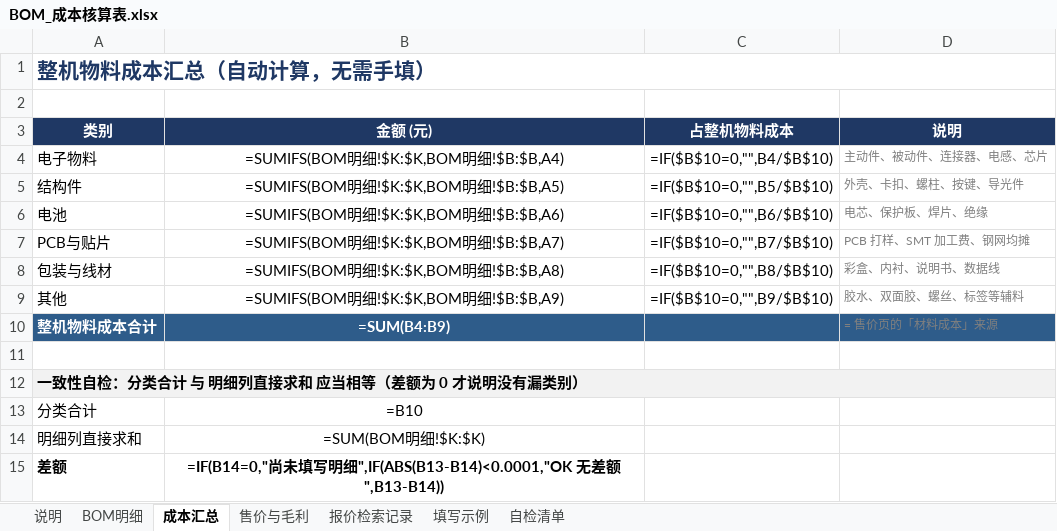
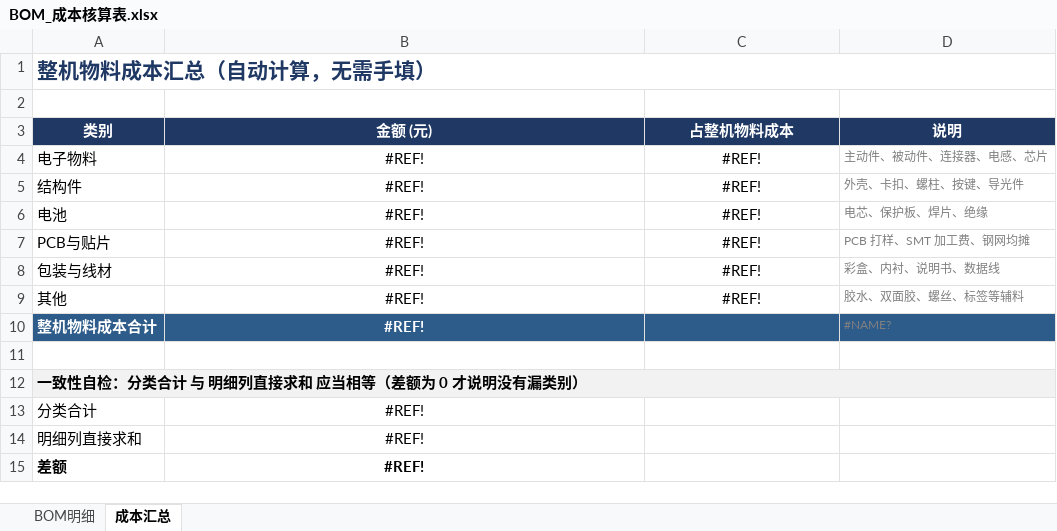
Before and after one commit to abc147258369a123/ICEC-2026-0147-linzetao, an Excel workbook: 02-20Days-Challenge/P05-Teardown-Retrofit/03-批量BOM成本核算表/BOM_成本核算表.xlsx, sheet 成本汇总, drawn as a sheet; values as stored, in another font and other column widths than the file's, no borders; formulas without a stored value are shown as written; the diff names each change by its address in the sheet, - before the commit and + after, or states it on an @@ line.

```diff
--- a/02-20Days-Challenge/P05-Teardown-Retrofit/03-批量BOM成本核算表/BOM_成本核算表.xlsx (sheet 成本汇总)
+++ b/02-20Days-Challenge/P05-Teardown-Retrofit/03-批量BOM成本核算表/BOM_成本核算表.xlsx (sheet 成本汇总)
-sheet tab: 说明
-sheet tab: 售价与毛利
-sheet tab: 报价检索记录
-sheet tab: 填写示例
-sheet tab: 自检清单
-B4 (金额 (元)): =SUMIFS(BOM明细!$K:$K,BOM明细!$B:$B,A4)
+B4 (金额 (元)): #REF!
-C4 (占整机物料成本): =IF($B$10=0,"",B4/$B$10)
+C4 (占整机物料成本): #REF!
-B5 (金额 (元)): =SUMIFS(BOM明细!$K:$K,BOM明细!$B:$B,A5)
+B5 (金额 (元)): #REF!
-C5 (占整机物料成本): =IF($B$10=0,"",B5/$B$10)
+C5 (占整机物料成本): #REF!
-B6 (金额 (元)): =SUMIFS(BOM明细!$K:$K,BOM明细!$B:$B,A6)
+B6 (金额 (元)): #REF!
-C6 (占整机物料成本): =IF($B$10=0,"",B6/$B$10)
+C6 (占整机物料成本): #REF!
-B7 (金额 (元)): =SUMIFS(BOM明细!$K:$K,BOM明细!$B:$B,A7)
+B7 (金额 (元)): #REF!
-C7 (占整机物料成本): =IF($B$10=0,"",B7/$B$10)
+C7 (占整机物料成本): #REF!
-B8 (金额 (元)): =SUMIFS(BOM明细!$K:$K,BOM明细!$B:$B,A8)
+B8 (金额 (元)): #REF!
-C8 (占整机物料成本): =IF($B$10=0,"",B8/$B$10)
+C8 (占整机物料成本): #REF!
-B9 (金额 (元)): =SUMIFS(BOM明细!$K:$K,BOM明细!$B:$B,A9)
+B9 (金额 (元)): #REF!
-C9 (占整机物料成本): =IF($B$10=0,"",B9/$B$10)
+C9 (占整机物料成本): #REF!
-B10 (金额 (元)): =SUM(B4:B9)
+B10 (金额 (元)): #REF!
-D10 (说明): = 售价页的「材料成本」来源
+D10 (说明): #NAME?
-B13 (金额 (元)): =B10
+B13 (金额 (元)): #REF!
-B14 (金额 (元)): =SUM(BOM明细!$K:$K)
+B14 (金额 (元)): #REF!
-B15 (金额 (元)): =IF(B14=0,"尚未填写明细",IF(ABS(B13-B14)<0.0001,"OK 无差额",B13-B14))
+B15 (金额 (元)): #REF!
```
Also changed, not shown: sheet BOM明细, 39 other files.
